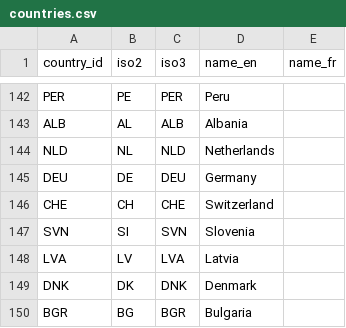
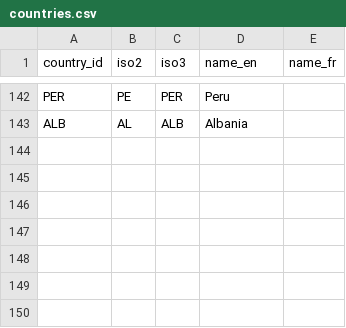
Before and after one commit to V0latix/DataSport, a CSV file: exports/olympics_keith_history/year=2000/countries.csv, drawn as a sheet; only a part is shown, gaps mark what is left out.

```diff
--- a/exports/olympics_keith_history/year=2000/countries.csv
+++ b/exports/olympics_keith_history/year=2000/countries.csv
@@ -143,8 +143 @@ PER,PE,PER,Peru,
 ALB,AL,ALB,Albania,
-NLD,NL,NLD,Netherlands,
-DEU,DE,DEU,Germany,
-CHE,CH,CHE,Switzerland,
-SVN,SI,SVN,Slovenia,
-LVA,LV,LVA,Latvia,
-DNK,DK,DNK,Denmark,
-BGR,BG,BGR,Bulgaria,
```
Also changed, not shown: data/processed/databases/competition/disciplines.csv, data/processed/databases/competition/sports.csv, 25 other files.
